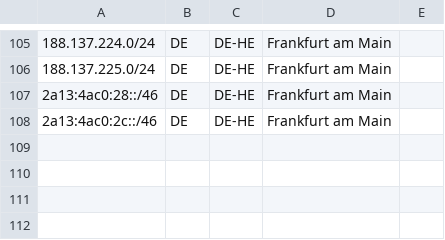
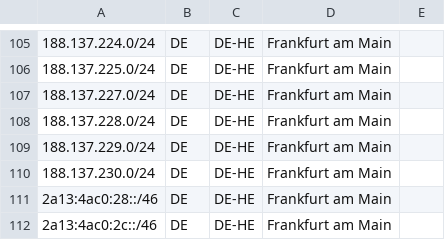
Before and after one commit to fotbo/geofeed, a CSV file: geofeed.csv, drawn as a sheet; only a part is shown, gaps mark what is left out; the diff names each change by its address in the sheet, - before the commit and + after, or states it on an @@ line.

Commit message:
add more subnets de

```diff
--- a/geofeed.csv
+++ b/geofeed.csv
+row 107: 188.137.227.0/24 | DE | DE-HE | Frankfurt am Main
+row 108: 188.137.228.0/24 | DE | DE-HE | Frankfurt am Main
+row 109: 188.137.229.0/24 | DE | DE-HE | Frankfurt am Main
+row 110: 188.137.230.0/24 | DE | DE-HE | Frankfurt am Main
```
